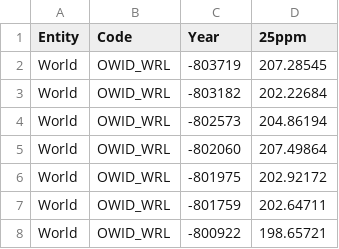
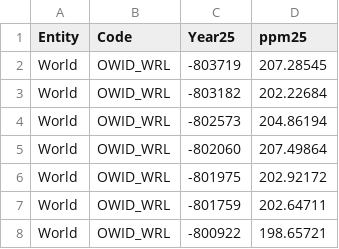
Before and after one commit to Boettcher1960/co2_python, a CSV file: csv_25_ppm_long.csv (was 25_co2_ppm.csv), drawn as a sheet; only a part is shown.

```diff
--- a/25_co2_ppm.csv
+++ b/csv_25_ppm_long.csv
@@ -1,2 +1,2 @@
-Entity,Code,Year,25ppm
+Entity,Code,Year25,ppm25
 World,OWID_WRL,-803719,207.28545
```
Also changed, not shown: 2 other files.
